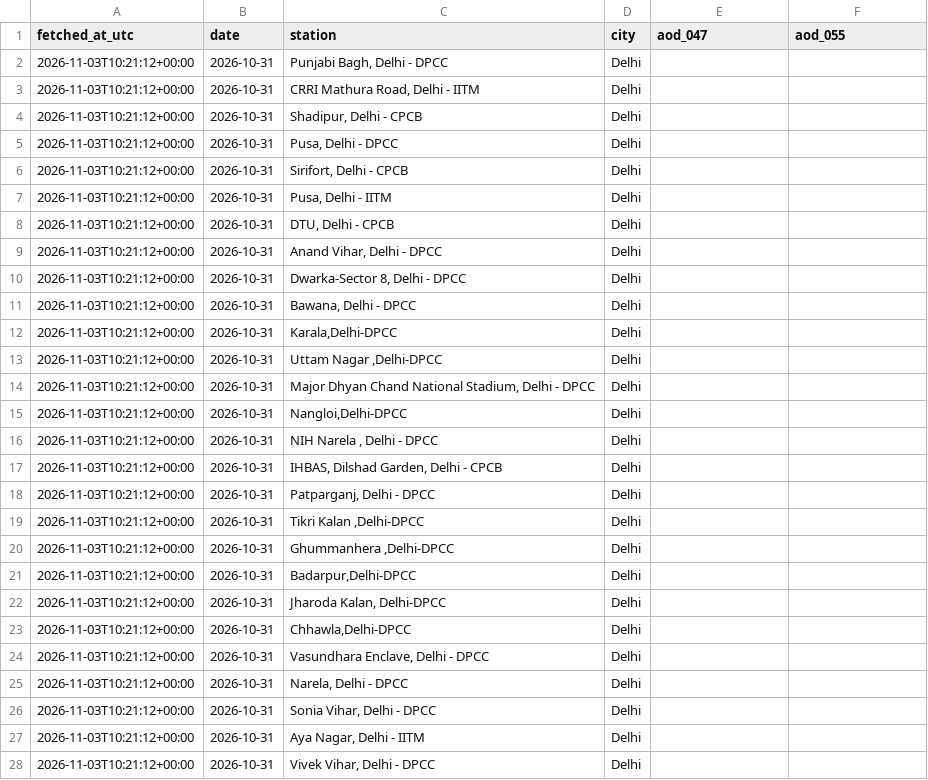
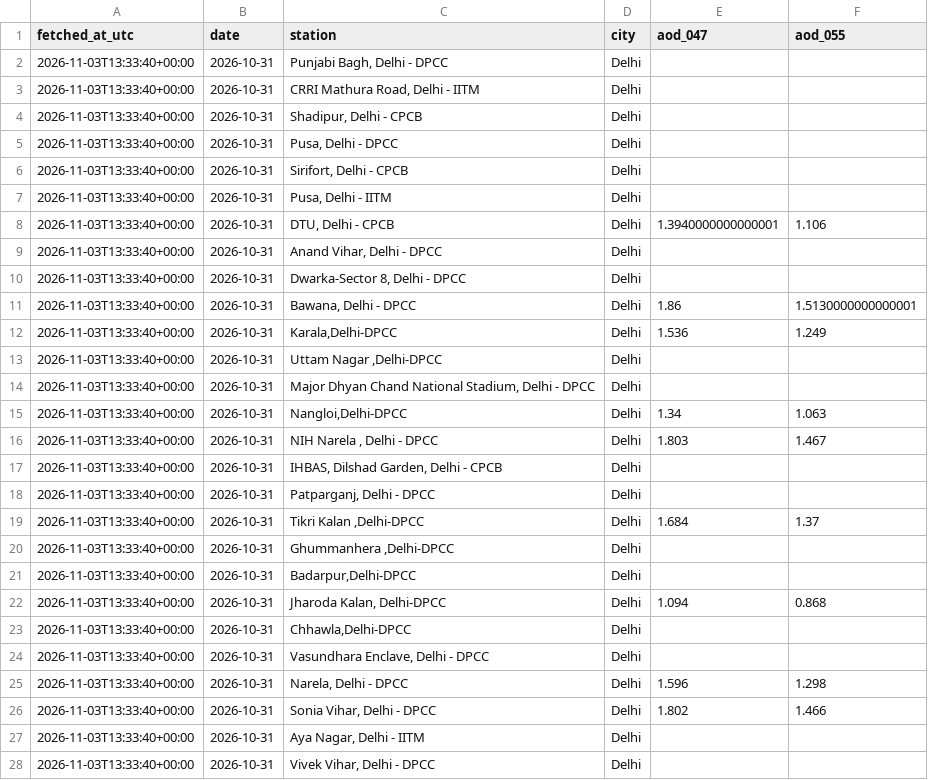
Before and after one commit to HalcyonVector/AQI-Network-Integrity-System, a CSV file: data/raw/aod_ncr_2026-10-31.csv, drawn as a sheet; only a part is shown; the diff covers the shown part only.

Commit message:
Daily data pull: 2026-11-03 (fetches and analyses)

```diff
--- a/data/raw/aod_ncr_2026-10-31.csv
+++ b/data/raw/aod_ncr_2026-10-31.csv
@@ -1,28 +1,28 @@
 fetched_at_utc,date,station,city,aod_047,aod_055
-2026-11-03T10:21:12+00:00,2026-10-31,"Punjabi Bagh, Delhi - DPCC",Delhi,,
-2026-11-03T10:21:12+00:00,2026-10-31,"CRRI Mathura Road, Delhi - IITM",Delhi,,
-2026-11-03T10:21:12+00:00,2026-10-31,"Shadipur, Delhi - CPCB",Delhi,,
-2026-11-03T10:21:12+00:00,2026-10-31,"Pusa, Delhi - DPCC",Delhi,,
-2026-11-03T10:21:12+00:00,2026-10-31,"Sirifort, Delhi - CPCB",Delhi,,
-2026-11-03T10:21:12+00:00,2026-10-31,"Pusa, Delhi - IITM",Delhi,,
-2026-11-03T10:21:12+00:00,2026-10-31,"DTU, Delhi - CPCB",Delhi,,
-2026-11-03T10:21:12+00:00,2026-10-31,"Anand Vihar, Delhi - DPCC",Delhi,,
-2026-11-03T10:21:12+00:00,2026-10-31,"Dwarka-Sector 8, Delhi - DPCC ",Delhi,,
-2026-11-03T10:21:12+00:00,2026-10-31,"Bawana, Delhi - DPCC",Delhi,,
-2026-11-03T10:21:12+00:00,2026-10-31,"Karala,Delhi-DPCC",Delhi,,
-2026-11-03T10:21:12+00:00,2026-10-31,"Uttam Nagar ,Delhi-DPCC",Delhi,,
-2026-11-03T10:21:12+00:00,2026-10-31,"Major Dhyan Chand National Stadium, Delhi - DPCC",Delhi,,
-2026-11-03T10:21:12+00:00,2026-10-31,"Nangloi,Delhi-DPCC",Delhi,,
-2026-11-03T10:21:12+00:00,2026-10-31,"NIH Narela , Delhi - DPCC",Delhi,,
-2026-11-03T10:21:12+00:00,2026-10-31,"IHBAS, Dilshad Garden, Delhi - CPCB",Delhi,,
-2026-11-03T10:21:12+00:00,2026-10-31,"Patparganj, Delhi - DPCC",Delhi,,
-2026-11-03T10:21:12+00:00,2026-10-31,"Tikri Kalan ,Delhi-DPCC",Delhi,,
-2026-11-03T10:21:12+00:00,2026-10-31,"Ghummanhera ,Delhi-DPCC",Delhi,,
-2026-11-03T10:21:12+00:00,2026-10-31,"Badarpur,Delhi-DPCC",Delhi,,
-2026-11-03T10:21:12+00:00,2026-10-31,"Jharoda Kalan, Delhi-DPCC",Delhi,,
-2026-11-03T10:21:12+00:00,2026-10-31,"Chhawla,Delhi-DPCC",Delhi,,
-2026-11-03T10:21:12+00:00,2026-10-31,"Vasundhara Enclave, Delhi - DPCC",Delhi,,
-2026-11-03T10:21:12+00:00,2026-10-31,"Narela, Delhi - DPCC",Delhi,,
-2026-11-03T10:21:12+00:00,2026-10-31,"Sonia Vihar, Delhi - DPCC",Delhi,,
-2026-11-03T10:21:12+00:00,2026-10-31,"Aya Nagar, Delhi - IITM",Delhi,,
-2026-11-03T10:21:12+00:00,2026-10-31,"Vivek Vihar, Delhi - DPCC",Delhi,,
+2026-11-03T13:33:40+00:00,2026-10-31,"Punjabi Bagh, Delhi - DPCC",Delhi,,
+2026-11-03T13:33:40+00:00,2026-10-31,"CRRI Mathura Road, Delhi - IITM",Delhi,,
+2026-11-03T13:33:40+00:00,2026-10-31,"Shadipur, Delhi - CPCB",Delhi,,
+2026-11-03T13:33:40+00:00,2026-10-31,"Pusa, Delhi - DPCC",Delhi,,
+2026-11-03T13:33:40+00:00,2026-10-31,"Sirifort, Delhi - CPCB",Delhi,,
+2026-11-03T13:33:40+00:00,2026-10-31,"Pusa, Delhi - IITM",Delhi,,
+2026-11-03T13:33:40+00:00,2026-10-31,"DTU, Delhi - CPCB",Delhi,1.3940000000000001,1.106
+2026-11-03T13:33:40+00:00,2026-10-31,"Anand Vihar, Delhi - DPCC",Delhi,,
+2026-11-03T13:33:40+00:00,2026-10-31,"Dwarka-Sector 8, Delhi - DPCC ",Delhi,,
+2026-11-03T13:33:40+00:00,2026-10-31,"Bawana, Delhi - DPCC",Delhi,1.86,1.5130000000000001
+2026-11-03T13:33:40+00:00,2026-10-31,"Karala,Delhi-DPCC",Delhi,1.536,1.249
+2026-11-03T13:33:40+00:00,2026-10-31,"Uttam Nagar ,Delhi-DPCC",Delhi,,
+2026-11-03T13:33:40+00:00,2026-10-31,"Major Dhyan Chand National Stadium, Delhi - DPCC",Delhi,,
+2026-11-03T13:33:40+00:00,2026-10-31,"Nangloi,Delhi-DPCC",Delhi,1.34,1.063
+2026-11-03T13:33:40+00:00,2026-10-31,"NIH Narela , Delhi - DPCC",Delhi,1.803,1.467
+2026-11-03T13:33:40+00:00,2026-10-31,"IHBAS, Dilshad Garden, Delhi - CPCB",Delhi,,
+2026-11-03T13:33:40+00:00,2026-10-31,"Patparganj, Delhi - DPCC",Delhi,,
+2026-11-03T13:33:40+00:00,2026-10-31,"Tikri Kalan ,Delhi-DPCC",Delhi,1.684,1.37
+2026-11-03T13:33:40+00:00,2026-10-31,"Ghummanhera ,Delhi-DPCC",Delhi,,
+2026-11-03T13:33:40+00:00,2026-10-31,"Badarpur,Delhi-DPCC",Delhi,,
+2026-11-03T13:33:40+00:00,2026-10-31,"Jharoda Kalan, Delhi-DPCC",Delhi,1.094,0.868
+2026-11-03T13:33:40+00:00,2026-10-31,"Chhawla,Delhi-DPCC",Delhi,,
+2026-11-03T13:33:40+00:00,2026-10-31,"Vasundhara Enclave, Delhi - DPCC",Delhi,,
+2026-11-03T13:33:40+00:00,2026-10-31,"Narela, Delhi - DPCC",Delhi,1.596,1.298
+2026-11-03T13:33:40+00:00,2026-10-31,"Sonia Vihar, Delhi - DPCC",Delhi,1.802,1.466
+2026-11-03T13:33:40+00:00,2026-10-31,"Aya Nagar, Delhi - IITM",Delhi,,
+2026-11-03T13:33:40+00:00,2026-10-31,"Vivek Vihar, Delhi - DPCC",Delhi,,
```
Also changed, not shown: 76 edited cells elsewhere in this file, data/processed/neighbor_predictor_comparison.csv, data/processed/stubble_transport_daily.csv, 17 other files.
